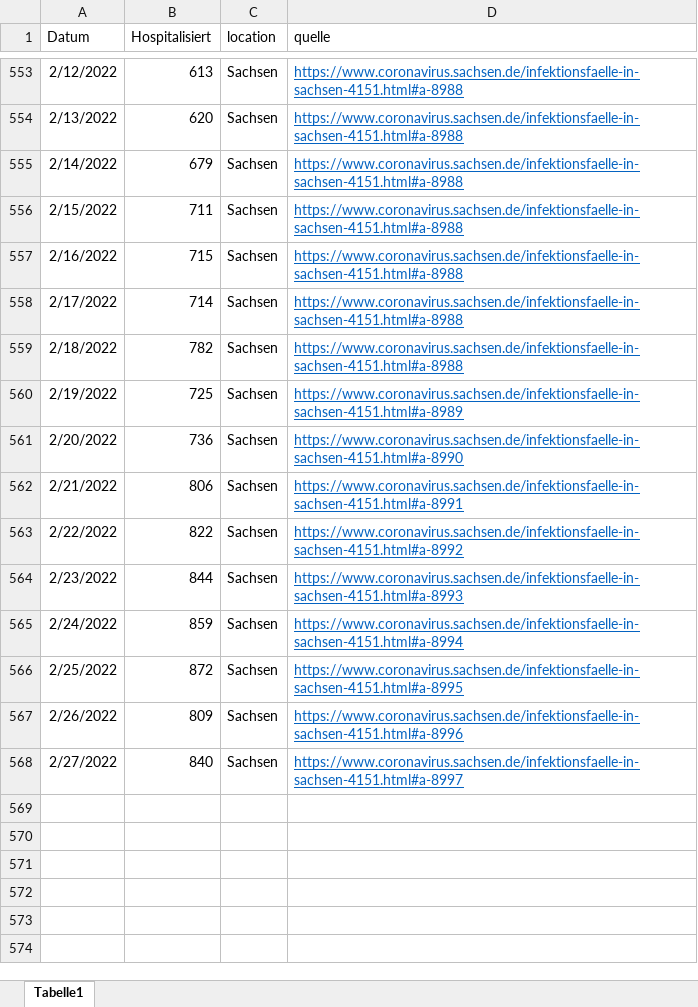
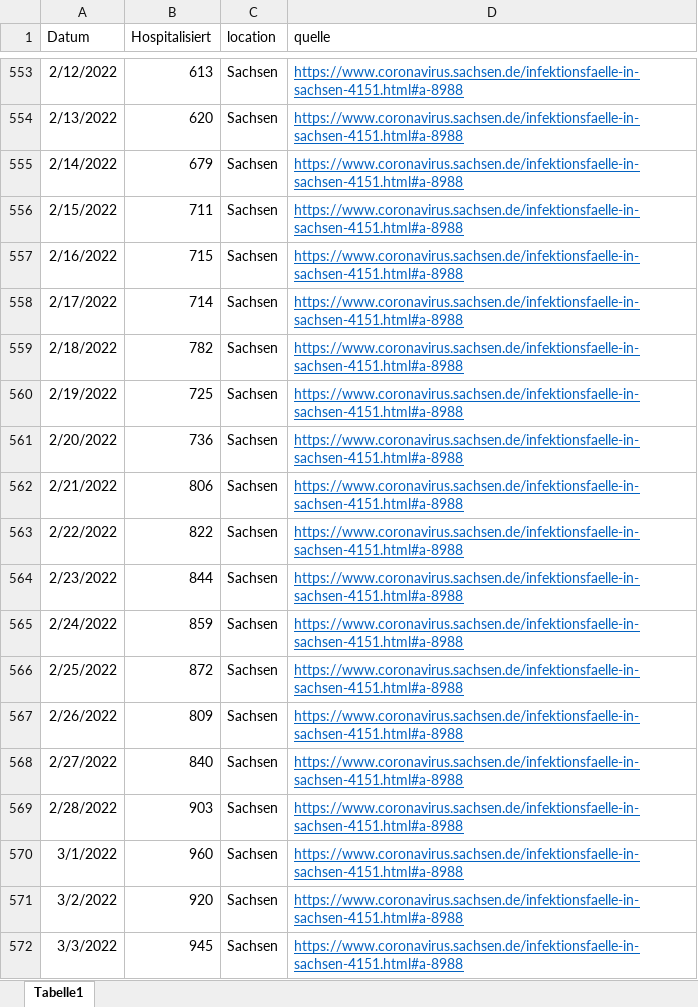
Before and after one commit to GenStatLeipzig/IMISE-Epidemiologisches-Bulletin-21, an Excel workbook: data/sachsen_kh_normalstation.xlsx, sheet Tabelle1, drawn as a sheet; only a part is shown, gaps mark what is left out; values as stored, in another font and other column widths than the file's, no borders; the diff names each change by its address in the sheet, - before the commit and + after, or states it on an @@ line.

```diff
--- a/data/sachsen_kh_normalstation.xlsx (sheet Tabelle1)
+++ b/data/sachsen_kh_normalstation.xlsx (sheet Tabelle1)
-D560 (quelle): https://www.coronavirus.sachsen.de/infektionsfaelle-in-sachsen-4151.html#a-8989
+D560 (quelle): https://www.coronavirus.sachsen.de/infektionsfaelle-in-sachsen-4151.html#a-8988
-D561 (quelle): https://www.coronavirus.sachsen.de/infektionsfaelle-in-sachsen-4151.html#a-8990
+D561 (quelle): https://www.coronavirus.sachsen.de/infektionsfaelle-in-sachsen-4151.html#a-8988
-D562 (quelle): https://www.coronavirus.sachsen.de/infektionsfaelle-in-sachsen-4151.html#a-8991
+D562 (quelle): https://www.coronavirus.sachsen.de/infektionsfaelle-in-sachsen-4151.html#a-8988
-D563 (quelle): https://www.coronavirus.sachsen.de/infektionsfaelle-in-sachsen-4151.html#a-8992
+D563 (quelle): https://www.coronavirus.sachsen.de/infektionsfaelle-in-sachsen-4151.html#a-8988
-D564 (quelle): https://www.coronavirus.sachsen.de/infektionsfaelle-in-sachsen-4151.html#a-8993
+D564 (quelle): https://www.coronavirus.sachsen.de/infektionsfaelle-in-sachsen-4151.html#a-8988
-D565 (quelle): https://www.coronavirus.sachsen.de/infektionsfaelle-in-sachsen-4151.html#a-8994
+D565 (quelle): https://www.coronavirus.sachsen.de/infektionsfaelle-in-sachsen-4151.html#a-8988
-D566 (quelle): https://www.coronavirus.sachsen.de/infektionsfaelle-in-sachsen-4151.html#a-8995
+D566 (quelle): https://www.coronavirus.sachsen.de/infektionsfaelle-in-sachsen-4151.html#a-8988
-D567 (quelle): https://www.coronavirus.sachsen.de/infektionsfaelle-in-sachsen-4151.html#a-8996
+D567 (quelle): https://www.coronavirus.sachsen.de/infektionsfaelle-in-sachsen-4151.html#a-8988
-D568 (quelle): https://www.coronavirus.sachsen.de/infektionsfaelle-in-sachsen-4151.html#a-8997
+D568 (quelle): https://www.coronavirus.sachsen.de/infektionsfaelle-in-sachsen-4151.html#a-8988
+row 569: 2/28/2022 | 903 | Sachsen | https://www.coronavirus.sachsen.de/infektionsfaelle-in-sachsen-4151.html#a-8988
+row 570: 3/1/2022 | 960 | Sachsen | https://www.coronavirus.sachsen.de/infektionsfaelle-in-sachsen-4151.html#a-8988
+row 571: 3/2/2022 | 920 | Sachsen | https://www.coronavirus.sachsen.de/infektionsfaelle-in-sachsen-4151.html#a-8988
+row 572: 3/3/2022 | 945 | Sachsen | https://www.coronavirus.sachsen.de/infektionsfaelle-in-sachsen-4151.html#a-8988
```
Also changed, not shown: 1 other file.
